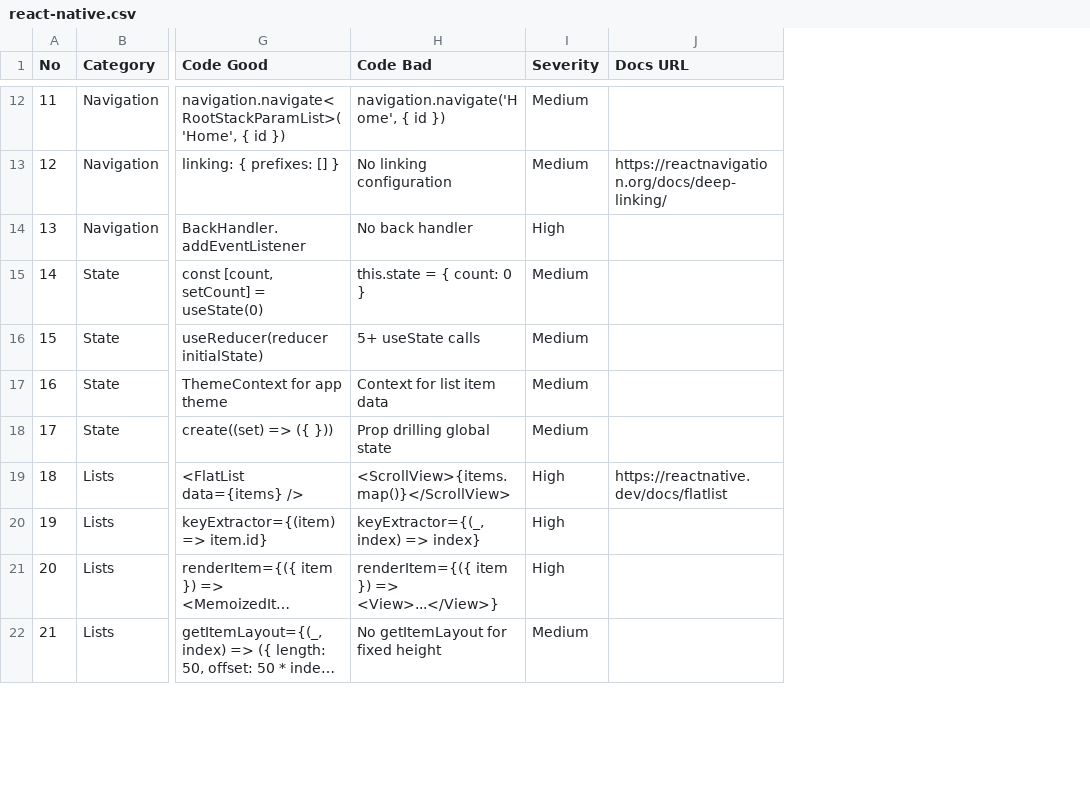
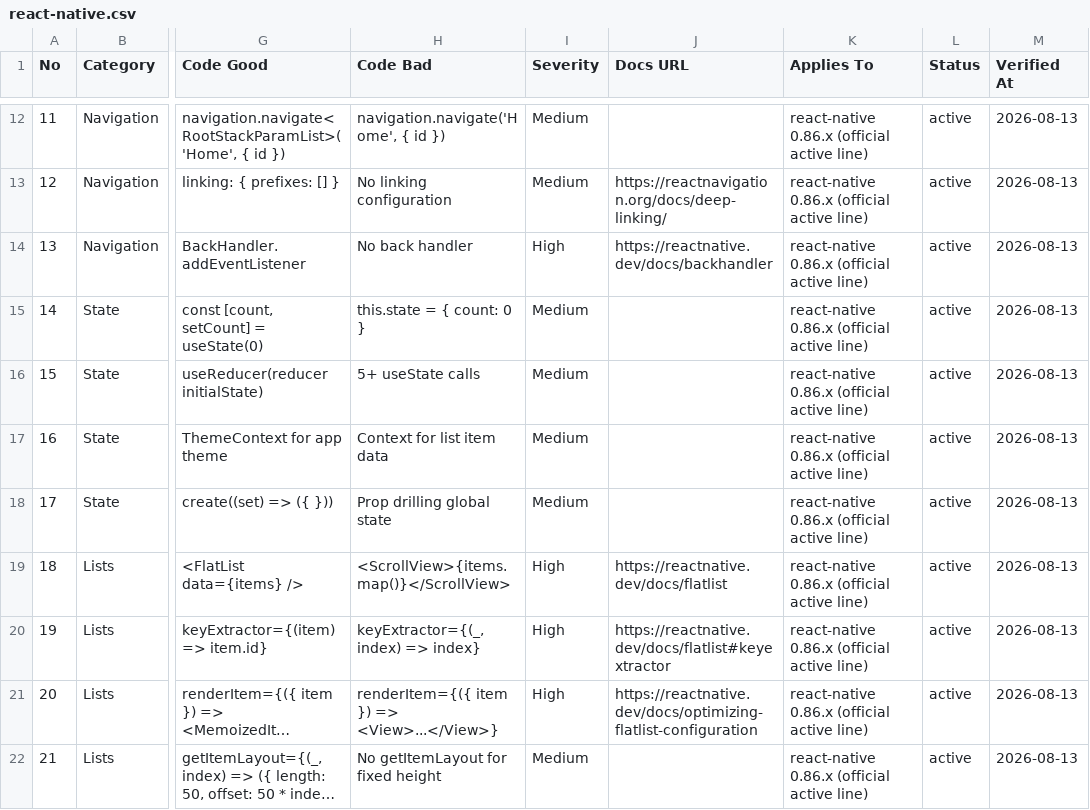
Before and after one commit to joaoguirunas/team-os, a CSV file: .claude/skills/ui-ux-pro-max/data/stacks/react-native.csv, drawn as a sheet; only a part is shown, gaps mark what is left out; long unchanged cells end in …; the diff covers the shown part only; the diff names each change by its address in the sheet, - before the commit and + after, or states it on an @@ line.

```diff
--- a/.claude/skills/ui-ux-pro-max/data/stacks/react-native.csv
+++ b/.claude/skills/ui-ux-pro-max/data/stacks/react-native.csv
+column K (Applies To), rows 12-22: all react-native 0.86.x (official active line)
+column L (Status), rows 12-22: all active
+column M (Verified At), rows 12-22: all 2026-08-13
-J14 (Docs URL): (empty)
+J14 (Docs URL): https://reactnative.dev/docs/backhandler
-J20 (Docs URL): (empty)
+J20 (Docs URL): https://reactnative.dev/docs/flatlist#keyextractor
-J21 (Docs URL): (empty)
+J21 (Docs URL): https://reactnative.dev/docs/optimizing-flatlist-configuration
```
Also changed, not shown: 20 edited cells elsewhere in this file, .claude/skills/ui-ux-pro-max/data/colors.csv, .claude/skills/ui-ux-pro-max/data/stacks/html-tailwind.csv, 50 other files.
